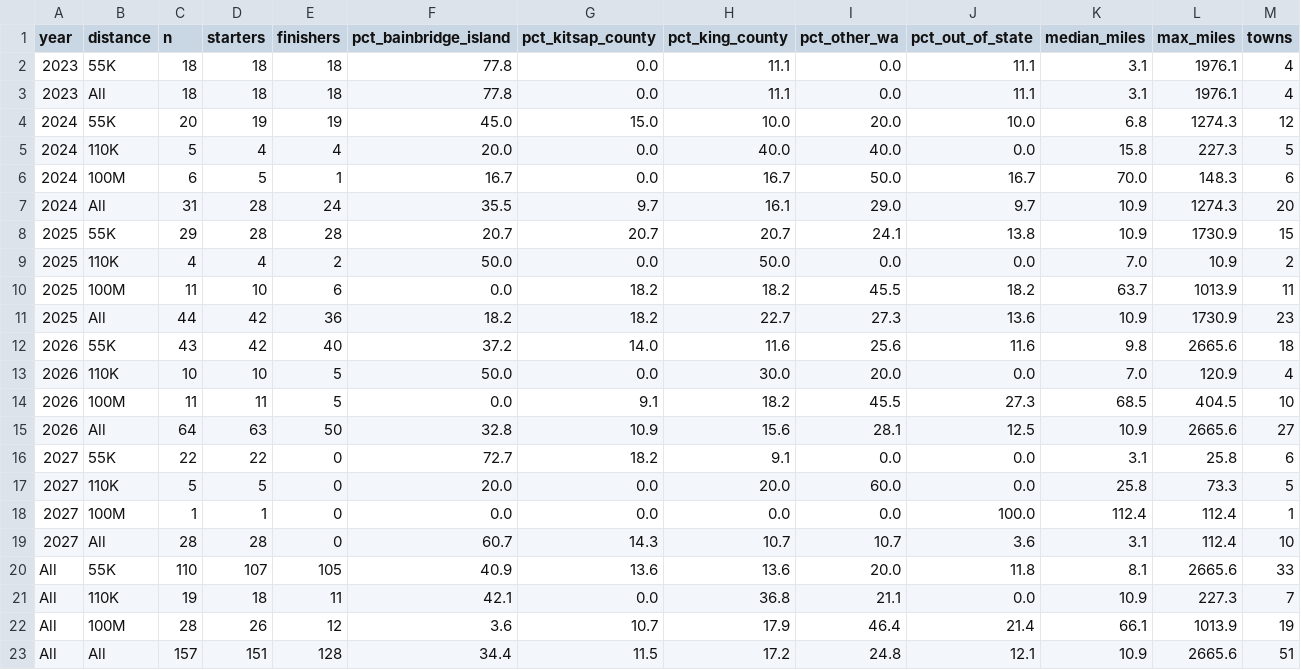
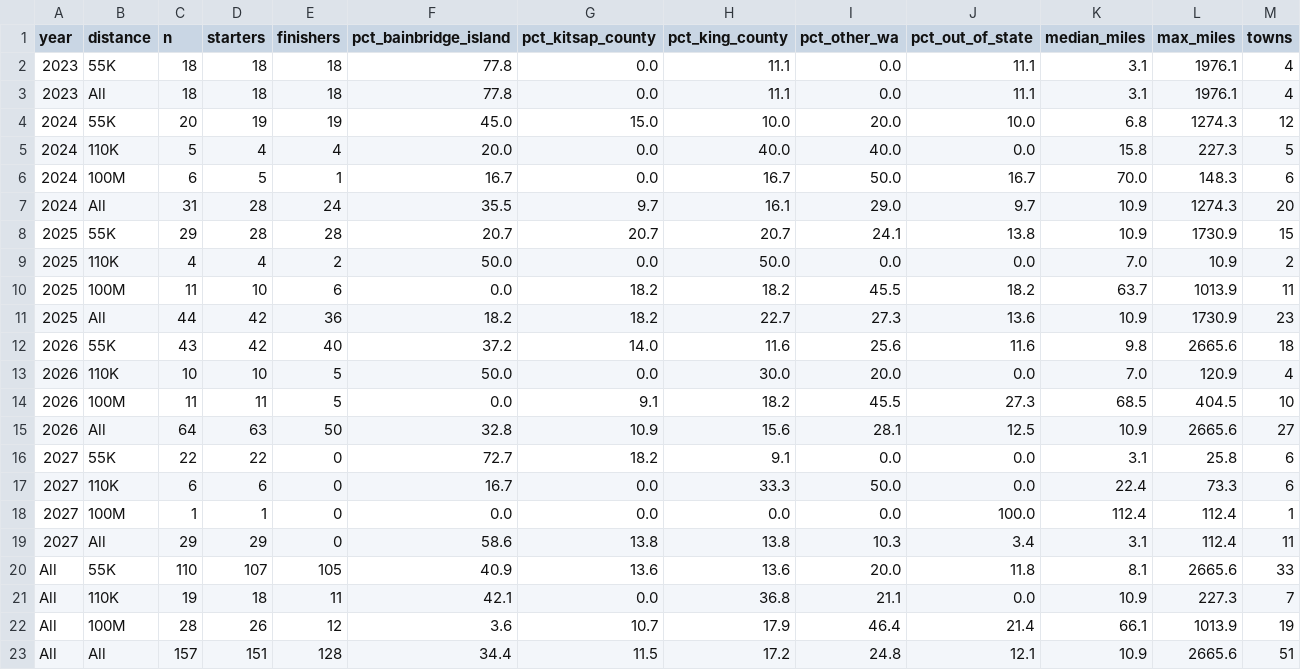
Before and after one commit to BURT-100/burt-origins, a CSV file: data/metrics.csv, drawn as a sheet.

```diff
--- a/data/metrics.csv
+++ b/data/metrics.csv
@@ -16,5 +16,5 @@ year,distance,n,starters,finishers,pct_bainbridge_island,pct_kitsap_county,pct_k
 2027,55K,22,22,0,72.7,18.2,9.1,0.0,0.0,3.1,25.8,6
-2027,110K,5,5,0,20.0,0.0,20.0,60.0,0.0,25.8,73.3,5
+2027,110K,6,6,0,16.7,0.0,33.3,50.0,0.0,22.4,73.3,6
 2027,100M,1,1,0,0.0,0.0,0.0,0.0,100.0,112.4,112.4,1
-2027,All,28,28,0,60.7,14.3,10.7,10.7,3.6,3.1,112.4,10
+2027,All,29,29,0,58.6,13.8,13.8,10.3,3.4,3.1,112.4,11
 All,55K,110,107,105,40.9,13.6,13.6,20.0,11.8,8.1,2665.6,33
```
Also changed, not shown: data/public/runners.csv, 3 other files.
